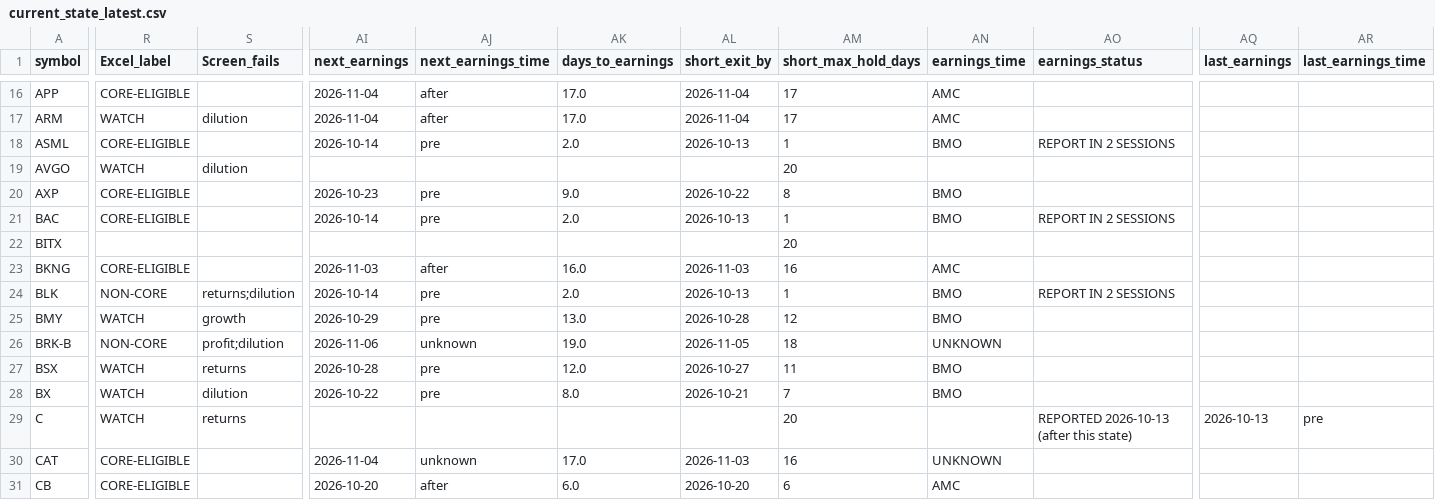
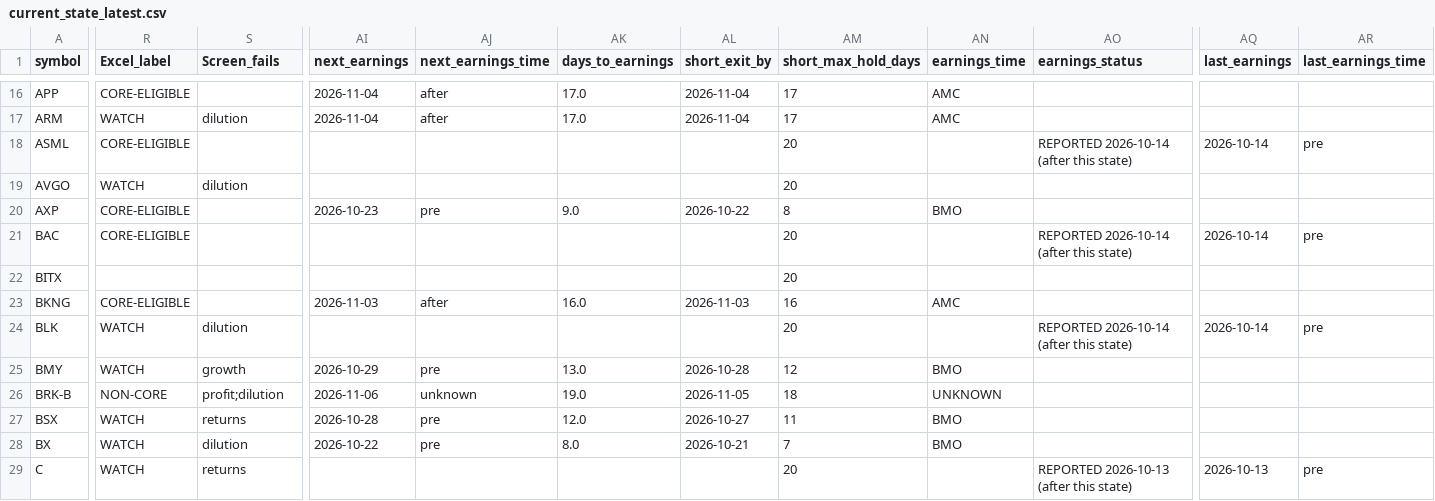
Before and after one commit to Liornim/spmo-market-bridge, a CSV file: core/current_state_latest.csv, drawn as a sheet; only a part is shown, gaps mark what is left out; the shorter side is filled out with more unchanged rows; the diff covers the shown part only; the diff names each change by its address in the sheet, - before the commit and + after, or states it on an @@ line.

```diff
--- a/core/current_state_latest.csv
+++ b/core/current_state_latest.csv
-AI18 (next_earnings): 2026-10-14
+AI18 (next_earnings): (empty)
-AJ18 (next_earnings_time): pre
+AJ18 (next_earnings_time): (empty)
-AK18 (days_to_earnings): 2.0
+AK18 (days_to_earnings): (empty)
-AL18 (short_exit_by): 2026-10-13
+AL18 (short_exit_by): (empty)
-AM18 (short_max_hold_days): 1
+AM18 (short_max_hold_days): 20
-AN18 (earnings_time): BMO
+AN18 (earnings_time): (empty)
-AO18 (earnings_status): REPORT IN 2 SESSIONS
+AO18 (earnings_status): REPORTED 2026-10-14 (after this state)
-AQ18 (last_earnings): (empty)
+AQ18 (last_earnings): 2026-10-14
-AR18 (last_earnings_time): (empty)
+AR18 (last_earnings_time): pre
-AI21 (next_earnings): 2026-10-14
+AI21 (next_earnings): (empty)
-AJ21 (next_earnings_time): pre
+AJ21 (next_earnings_time): (empty)
-AK21 (days_to_earnings): 2.0
+AK21 (days_to_earnings): (empty)
-AL21 (short_exit_by): 2026-10-13
+AL21 (short_exit_by): (empty)
-AM21 (short_max_hold_days): 1
+AM21 (short_max_hold_days): 20
-AN21 (earnings_time): BMO
+AN21 (earnings_time): (empty)
-AO21 (earnings_status): REPORT IN 2 SESSIONS
+AO21 (earnings_status): REPORTED 2026-10-14 (after this state)
-AQ21 (last_earnings): (empty)
+AQ21 (last_earnings): 2026-10-14
-AR21 (last_earnings_time): (empty)
+AR21 (last_earnings_time): pre
-R24 (Excel_label): NON-CORE
+R24 (Excel_label): WATCH
-S24 (Screen_fails): returns;dilution
+S24 (Screen_fails): dilution
-AI24 (next_earnings): 2026-10-14
+AI24 (next_earnings): (empty)
-AJ24 (next_earnings_time): pre
+AJ24 (next_earnings_time): (empty)
-AK24 (days_to_earnings): 2.0
+AK24 (days_to_earnings): (empty)
-AL24 (short_exit_by): 2026-10-13
+AL24 (short_exit_by): (empty)
-AM24 (short_max_hold_days): 1
+AM24 (short_max_hold_days): 20
-AN24 (earnings_time): BMO
+AN24 (earnings_time): (empty)
-AO24 (earnings_status): REPORT IN 2 SESSIONS
+AO24 (earnings_status): REPORTED 2026-10-14 (after this state)
-AQ24 (last_earnings): (empty)
+AQ24 (last_earnings): 2026-10-14
-AR24 (last_earnings_time): (empty)
+AR24 (last_earnings_time): pre
```
Also changed, not shown: 26 edited cells elsewhere in this file, core/history/state_2026-10-12.csv, 2 other files.
